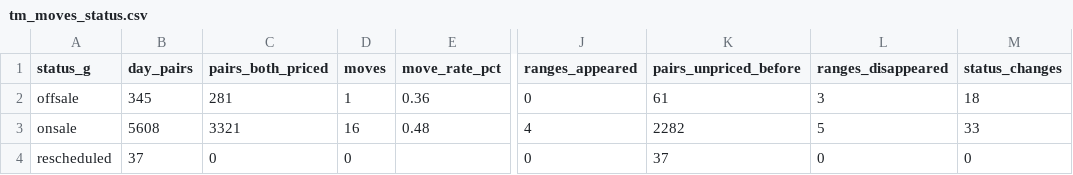
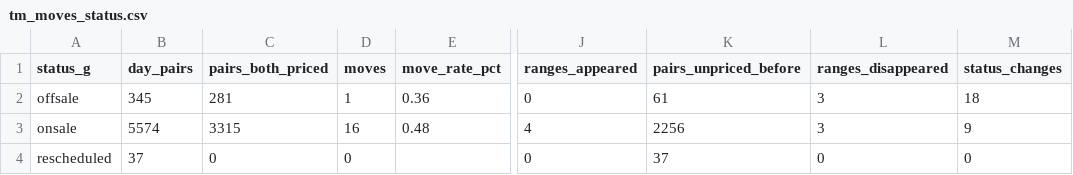
Before and after one commit to rudra-ay/Concert-Ticket-Modeling, a CSV file: reports/path_tables/tm_moves_status.csv, drawn as a sheet; only a part is shown, gaps mark what is left out; the diff names each change by its address in the sheet, - before the commit and + after, or states it on an @@ line.

```diff
--- a/reports/path_tables/tm_moves_status.csv
+++ b/reports/path_tables/tm_moves_status.csv
-B3 (day_pairs): 5608
+B3 (day_pairs): 5574
-C3 (pairs_both_priced): 3321
+C3 (pairs_both_priced): 3315
-K3 (pairs_unpriced_before): 2282
+K3 (pairs_unpriced_before): 2256
-L3 (ranges_disappeared): 5
+L3 (ranges_disappeared): 3
-M3 (status_changes): 33
+M3 (status_changes): 9
```
Also changed, not shown: reports/path_tables/hypotheses.csv, reports/path_tables/tm_moves_days.csv, 25 other files.
